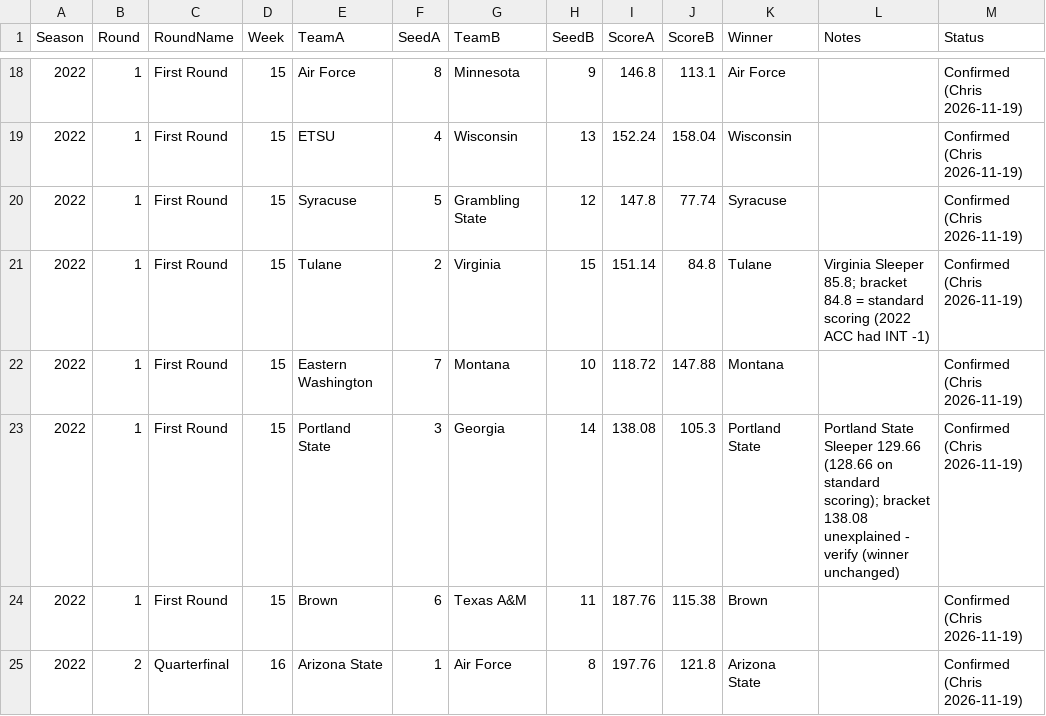
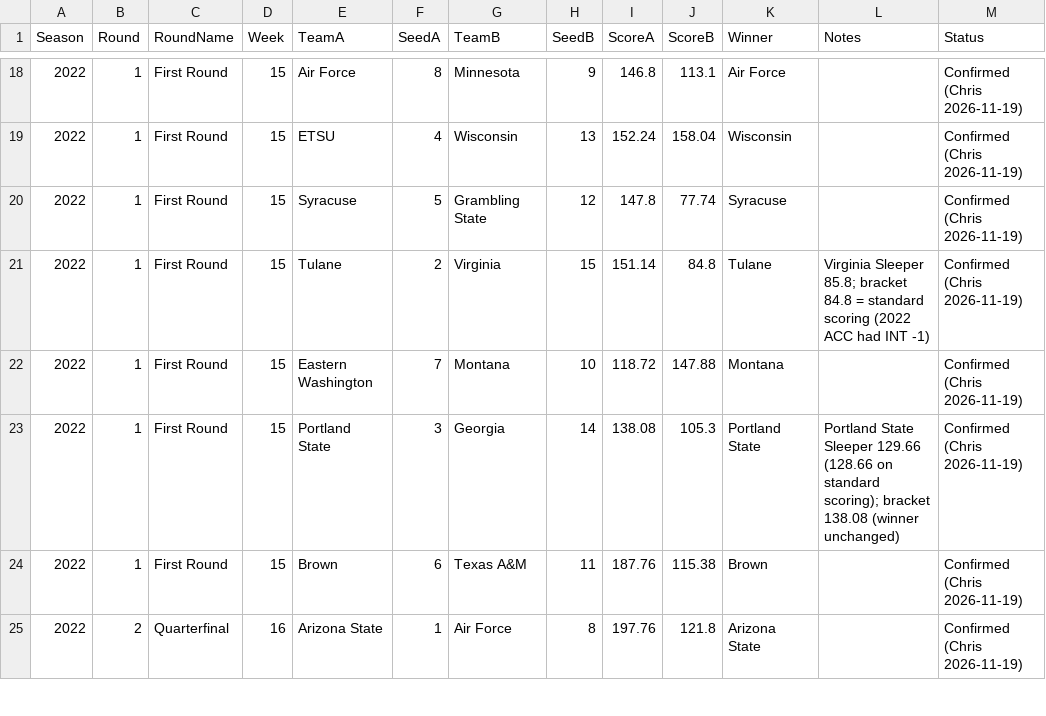
Before and after one commit to wrightc214/NCAA180-Sleeper, a CSV file: data/Dwight_Historic.csv, drawn as a sheet; only a part is shown, gaps mark what is left out.

Commit message:
Address Dwight Fight review feedback

```diff
--- a/data/Dwight_Historic.csv
+++ b/data/Dwight_Historic.csv
@@ -22,3 +22,3 @@ Season,Round,RoundName,Week,TeamA,SeedA,TeamB,SeedB,ScoreA,ScoreB,Winner,Notes,S
 2022,1,First Round,15,Eastern Washington,7,Montana,10,118.72,147.88,Montana,,Confirmed (Chris 2026-11-19)
-2022,1,First Round,15,Portland State,3,Georgia,14,138.08,105.3,Portland State,Portland State Sleeper 129.66 (128.66 on standard scoring); bracket 138.08 unexplained - verify (winner unchanged),Confirmed (Chris 2026-11-19)
+2022,1,First Round,15,Portland State,3,Georgia,14,138.08,105.3,Portland State,Portland State Sleeper 129.66 (128.66 on standard scoring); bracket 138.08 (winner unchanged),Confirmed (Chris 2026-11-19)
 2022,1,First Round,15,Brown,6,Texas A&M,11,187.76,115.38,Brown,,Confirmed (Chris 2026-11-19)
```
Also changed, not shown: 7 other files.
